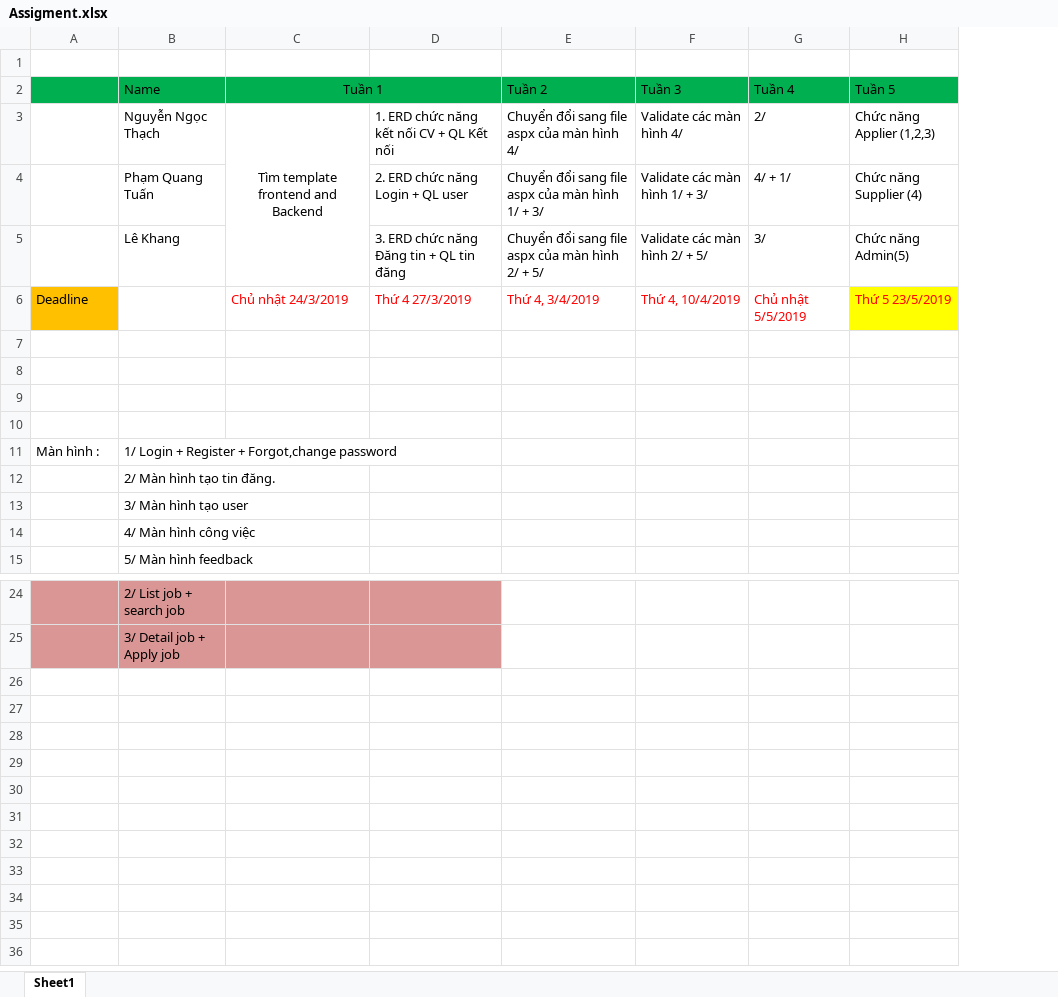
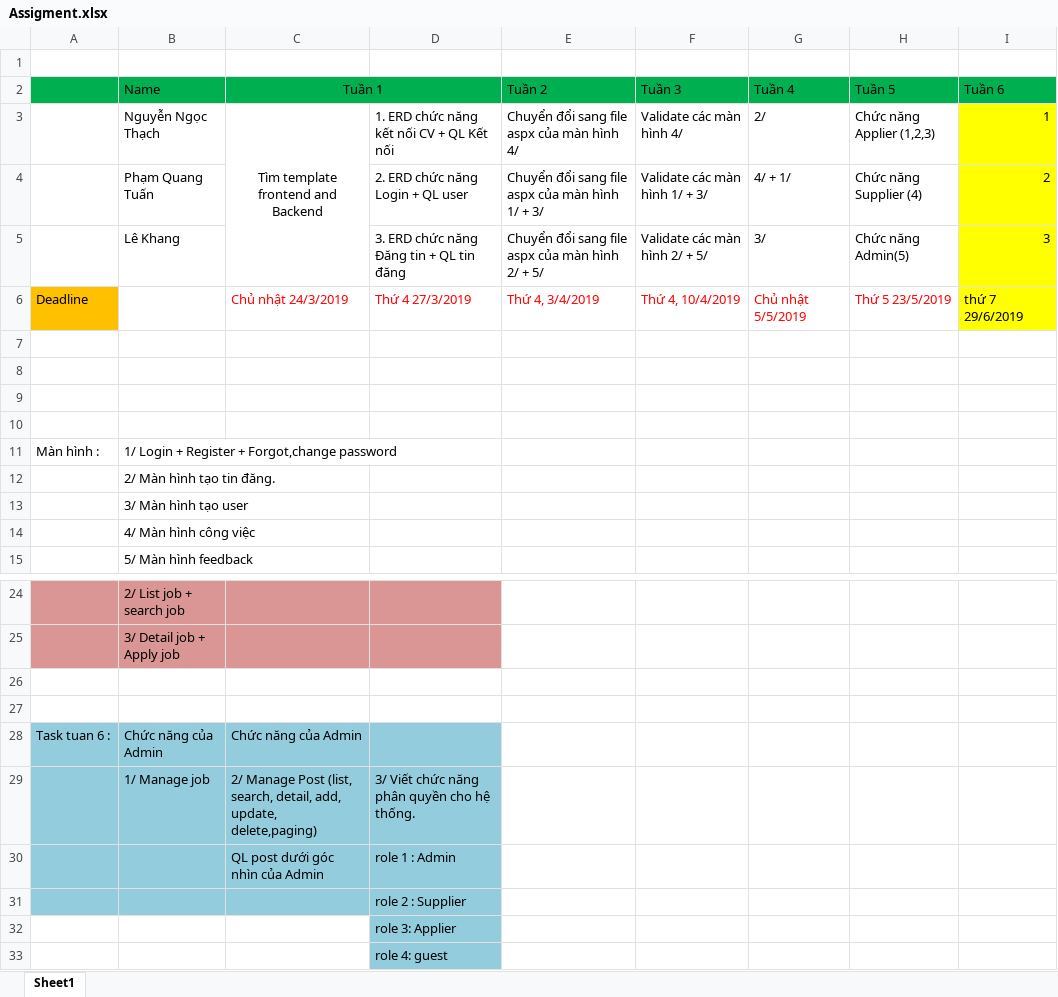
Before and after one commit to davidtuan25/.Net-Website-Project, an Excel workbook: Assigment.xlsx, sheet Sheet1, drawn as a sheet; only a part is shown, gaps mark what is left out; values as stored, in another font and other column widths than the file's, no borders; the diff names each change by its address in the sheet, - before the commit and + after, or states it on an @@ line.

Commit message:
assignment tuần 6

```diff
--- a/Assigment.xlsx (sheet Sheet1)
+++ b/Assigment.xlsx (sheet Sheet1)
+column I (Tuần 6), rows 3-6: 1 | 2 | 3 | thứ 7 29/6/2019
-H6 fill: #FFFF00
+H6 fill: none
+row 26: (empty)
+row 27: (empty)
+row 28: Task tuan 6 : | Chức năng của Admin | Chức năng của Admin
+row 29:  | 1/ Manage job | 2/ Manage Post (list, search, detail, add, update, delete,paging) | 3/ Viết chức năng phân quyền cho hệ thống.
+row 30:  |  | QL post dưới góc nhìn của Admin | role 1 : Admin
+row 31:  |  |  | role 2 : Supplier
+row 32:  |  |  | role 3: Applier
+row 33:  |  |  | role 4: guest
```
